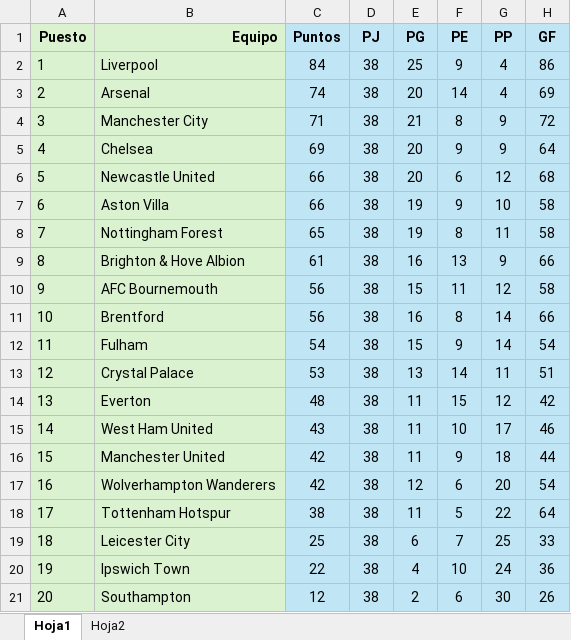
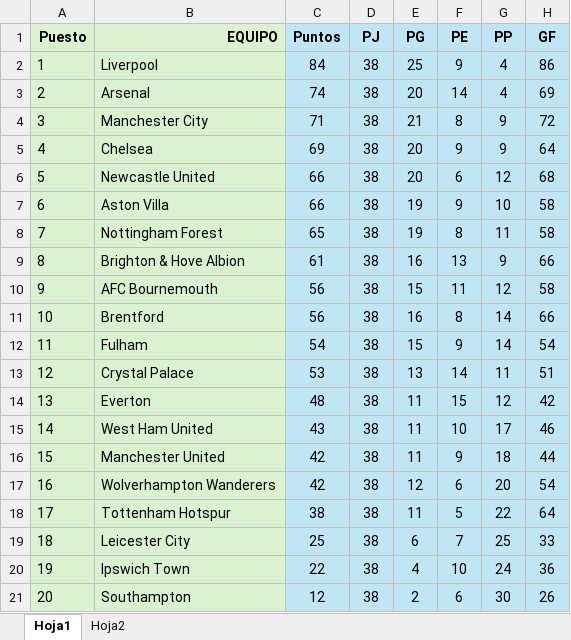
Before and after one commit to Jonathan-Parra1013/Proyecto-Fundamentos-de-Programacion, an Excel workbook: TABLAPREMIER.xlsx, sheet Hoja1, drawn as a sheet; only a part is shown; values as stored, in another font and other column widths than the file's, no borders; charts and pictures not drawn; the diff names each change by its address in the sheet, - before the commit and + after, or states it on an @@ line.

Commit message:
Excel

```diff
--- a/TABLAPREMIER.xlsx (sheet Hoja1)
+++ b/TABLAPREMIER.xlsx (sheet Hoja1)
-B1: Equipo
+B1: EQUIPO
```
Also changed, not shown: sheet Hoja2, data/TABLAPREMIER.xlsx.
